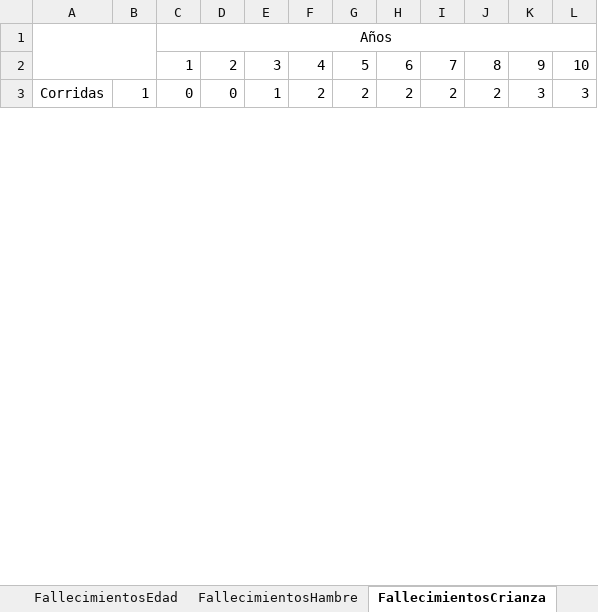
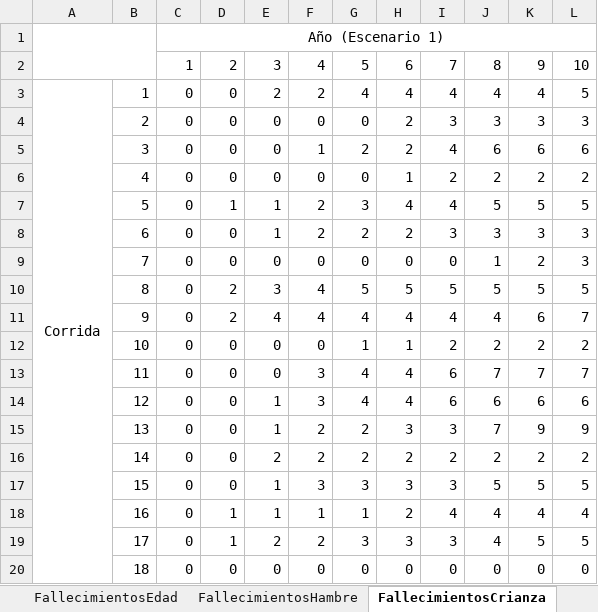
Before and after one commit to marcegeek/tpi-simulacion-2022, an Excel workbook: datos-exportados.xlsx, sheet FallecimientosCrianza, drawn as a sheet; only a part is shown; values as stored, in another font and other column widths than the file's, no borders; removed rows and columns are numbered as before the commit, all else as after; the diff covers the shown part only; the diff names each change by its address in the sheet, - before the commit and + after, or states it on an @@ line.

```diff
--- a/datos-exportados.xlsx (sheet FallecimientosCrianza)
+++ b/datos-exportados.xlsx (sheet FallecimientosCrianza)
-C1: Años
+C1: Año (Escenario 1)
+row 3: Corrida | 1 | 0 | 0 | 2 | 2 | 4 | 4 | 4 | 4 | 4 | 5
+row 4:  | 2 | 0 | 0 | 0 | 0 | 0 | 2 | 3 | 3 | 3 | 3
+row 5:  | 3 | 0 | 0 | 0 | 1 | 2 | 2 | 4 | 6 | 6 | 6
+row 6:  | 4 | 0 | 0 | 0 | 0 | 0 | 1 | 2 | 2 | 2 | 2
+row 7:  | 5 | 0 | 1 | 1 | 2 | 3 | 4 | 4 | 5 | 5 | 5
-A8: Corridas
+A8: (empty)
-A3:A32 merged
-B8: 1
+B8: 6
-I8: 2
+I8: 3
-J8: 2
+J8: 3
+row 9:  | 7 | 0 | 0 | 0 | 0 | 0 | 0 | 0 | 1 | 2 | 3
+row 10:  | 8 | 0 | 2 | 3 | 4 | 5 | 5 | 5 | 5 | 5 | 5
+row 11:  | 9 | 0 | 2 | 4 | 4 | 4 | 4 | 4 | 4 | 6 | 7
+row 12:  | 10 | 0 | 0 | 0 | 0 | 1 | 1 | 2 | 2 | 2 | 2
+row 13:  | 11 | 0 | 0 | 0 | 3 | 4 | 4 | 6 | 7 | 7 | 7
+row 14:  | 12 | 0 | 0 | 1 | 3 | 4 | 4 | 6 | 6 | 6 | 6
+row 15:  | 13 | 0 | 0 | 1 | 2 | 2 | 3 | 3 | 7 | 9 | 9
+row 16:  | 14 | 0 | 0 | 2 | 2 | 2 | 2 | 2 | 2 | 2 | 2
+row 17:  | 15 | 0 | 0 | 1 | 3 | 3 | 3 | 3 | 5 | 5 | 5
+row 18:  | 16 | 0 | 1 | 1 | 1 | 1 | 2 | 4 | 4 | 4 | 4
+row 19:  | 17 | 0 | 1 | 2 | 2 | 3 | 3 | 3 | 4 | 5 | 5
+row 20:  | 18 | 0 | 0 | 0 | 0 | 0 | 0 | 0 | 0 | 0 | 0
```
Also changed, not shown: 58 added rows, 74 removed rows, 5 moved rows and 62 edited cells elsewhere in this sheet, sheet Totales, sheet Fallecimientos, sheet TotalesHembras, sheet TotalesEmbarazos, sheet TotalesMachos, sheet FallecimientosPelea, 3 more sheets, charts or pictures, datos-exportados-plantilla.xlsx.
